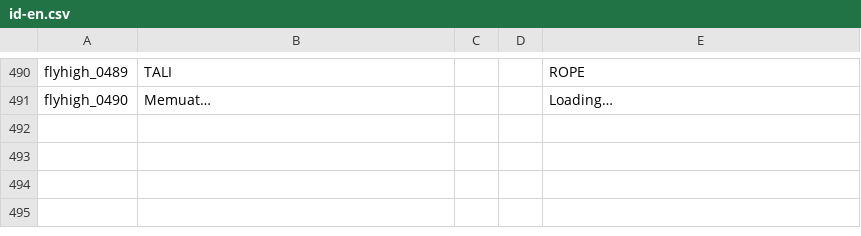
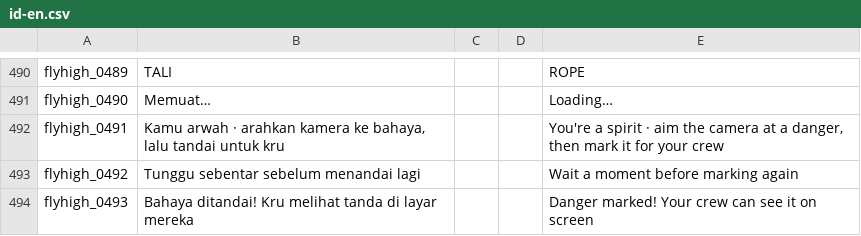
Before and after one commit to fahmad26/fly_high, a CSV file: assets/localization/id-en.csv, drawn as a sheet; only a part is shown, gaps mark what is left out; the diff names each change by its address in the sheet, - before the commit and + after, or states it on an @@ line.

```diff
--- a/assets/localization/id-en.csv
+++ b/assets/localization/id-en.csv
+row 492: flyhigh_0491 | Kamu arwah · arahkan kamera ke bahaya, lalu tandai untuk kru |  |  | You're a spirit · aim the camera at a danger, then mark it for your crew
+row 493: flyhigh_0492 | Tunggu sebentar sebelum menandai lagi |  |  | Wait a moment before marking again
+row 494: flyhigh_0493 | Bahaya ditandai! Kru melihat tanda di layar mereka |  |  | Danger marked! Your crew can see it on screen
```
Also changed, not shown: 47 other files.
